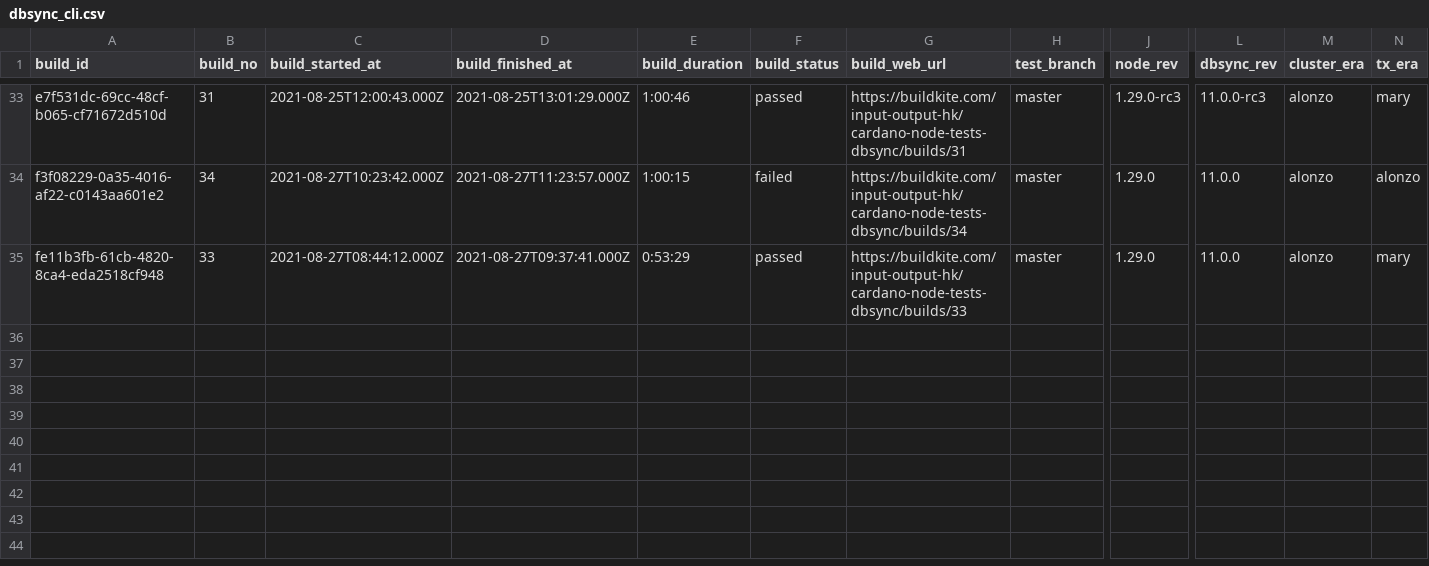
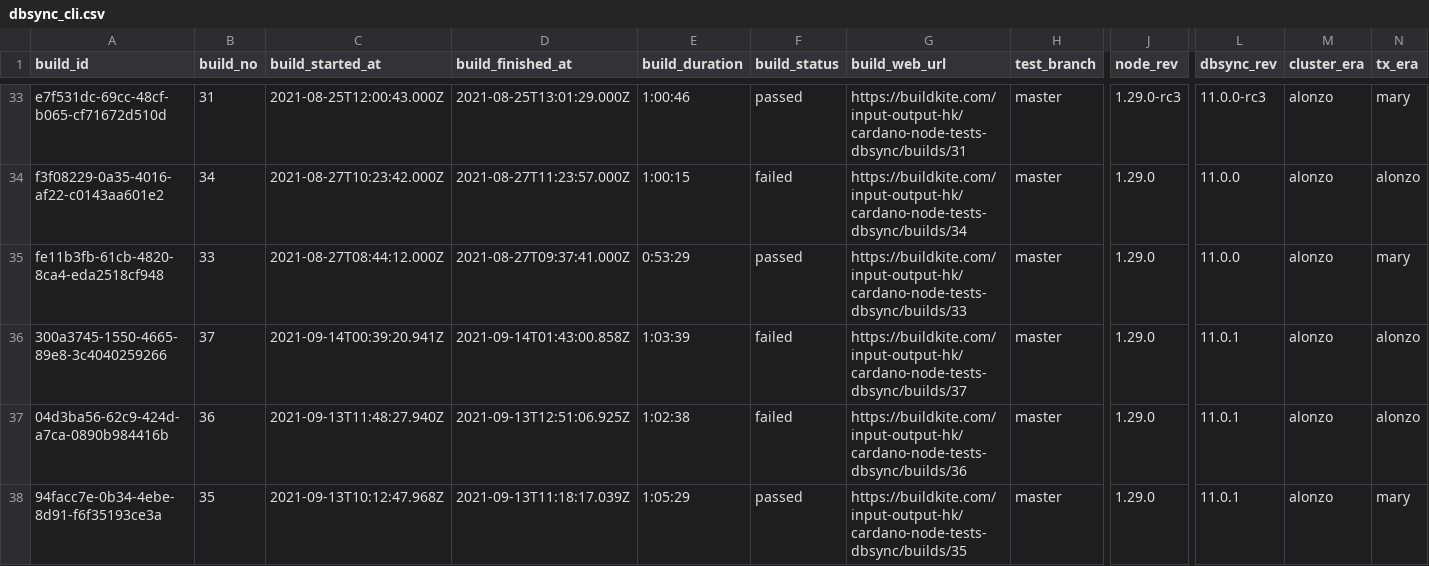
Before and after one commit to saratomaz/cardano-node-tests, a CSV file: sync_tests/csv_files/dbsync_cli.csv, drawn as a sheet; only a part is shown, gaps mark what is left out; rows hold the shown columns only; the diff names each change by its address in the sheet, - before the commit and + after, or states it on an @@ line.

```diff
--- a/sync_tests/csv_files/dbsync_cli.csv
+++ b/sync_tests/csv_files/dbsync_cli.csv
+row 36: 300a3745-1550-4665-89e8-3c4040259266 | 37 | 2021-09-14T00:39:20.941Z | 2021-09-14T01:43:00.858Z | 1:03:39 | failed | https://buildkite.com/input-output-hk/cardano-node-tests-dbsync/builds/37 | master | 1.29.0 | 11.0.1 | alonzo | alonzo
+row 37: 04d3ba56-62c9-424d-a7ca-0890b984416b | 36 | 2021-09-13T11:48:27.940Z | 2021-09-13T12:51:06.925Z | 1:02:38 | failed | https://buildkite.com/input-output-hk/cardano-node-tests-dbsync/builds/36 | master | 1.29.0 | 11.0.1 | alonzo | alonzo
+row 38: 94facc7e-0b34-4ebe-8d91-f6f35193ce3a | 35 | 2021-09-13T10:12:47.968Z | 2021-09-13T11:18:17.039Z | 1:05:29 | passed | https://buildkite.com/input-output-hk/cardano-node-tests-dbsync/builds/35 | master | 1.29.0 | 11.0.1 | alonzo | mary
```
Also changed, not shown: sync_tests/csv_files/dbsync_nightly.csv, sync_tests/csv_files/node_nightly.csv, 1 other file.
